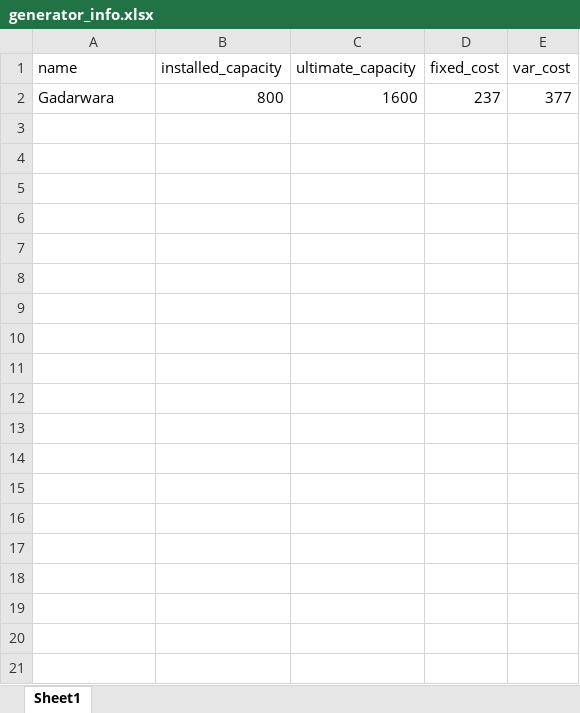
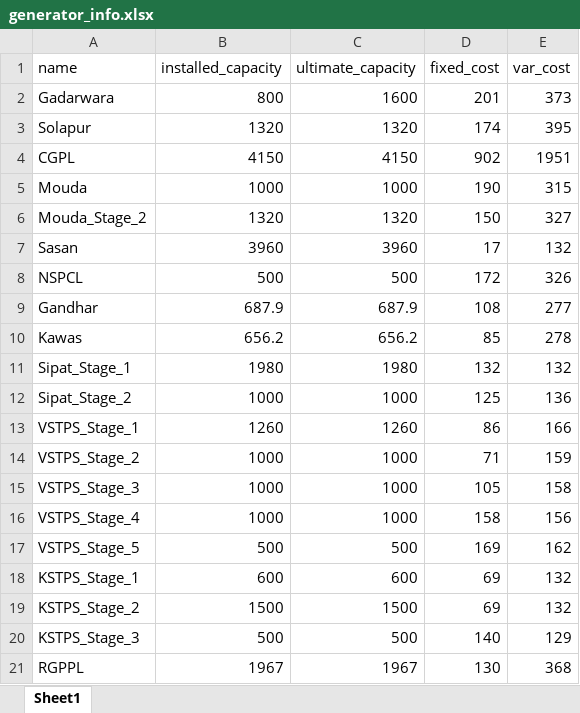
Before and after one commit to nagasudhirpulla/ine_info_node_webhook, an Excel workbook: dbHelpers/generator_info.xlsx, sheet Sheet1, drawn as a sheet; values as stored, in another font and other column widths than the file's, no borders; the diff names each change by its address in the sheet, - before the commit and + after, or states it on an @@ line.

```diff
--- a/dbHelpers/generator_info.xlsx (sheet Sheet1)
+++ b/dbHelpers/generator_info.xlsx (sheet Sheet1)
-D2 (fixed_cost): 237
+D2 (fixed_cost): 201
-E2 (var_cost): 377
+E2 (var_cost): 373
+row 3: Solapur | 1320 | 1320 | 174 | 395
+row 4: CGPL | 4150 | 4150 | 902 | 1951
+row 5: Mouda | 1000 | 1000 | 190 | 315
+row 6: Mouda_Stage_2 | 1320 | 1320 | 150 | 327
+row 7: Sasan | 3960 | 3960 | 17 | 132
+row 8: NSPCL | 500 | 500 | 172 | 326
+row 9: Gandhar | 687.9 | 687.9 | 108 | 277
+row 10: Kawas | 656.2 | 656.2 | 85 | 278
+row 11: Sipat_Stage_1 | 1980 | 1980 | 132 | 132
+row 12: Sipat_Stage_2 | 1000 | 1000 | 125 | 136
+row 13: VSTPS_Stage_1 | 1260 | 1260 | 86 | 166
+row 14: VSTPS_Stage_2 | 1000 | 1000 | 71 | 159
+row 15: VSTPS_Stage_3 | 1000 | 1000 | 105 | 158
+row 16: VSTPS_Stage_4 | 1000 | 1000 | 158 | 156
+row 17: VSTPS_Stage_5 | 500 | 500 | 169 | 162
+row 18: KSTPS_Stage_1 | 600 | 600 | 69 | 132
+row 19: KSTPS_Stage_2 | 1500 | 1500 | 69 | 132
+row 20: KSTPS_Stage_3 | 500 | 500 | 140 | 129
+row 21: RGPPL | 1967 | 1967 | 130 | 368
```
Also changed, not shown: dbHelpers/generator_unit_info.xlsx, dbHelpers/share_alloc_info.xlsx.
